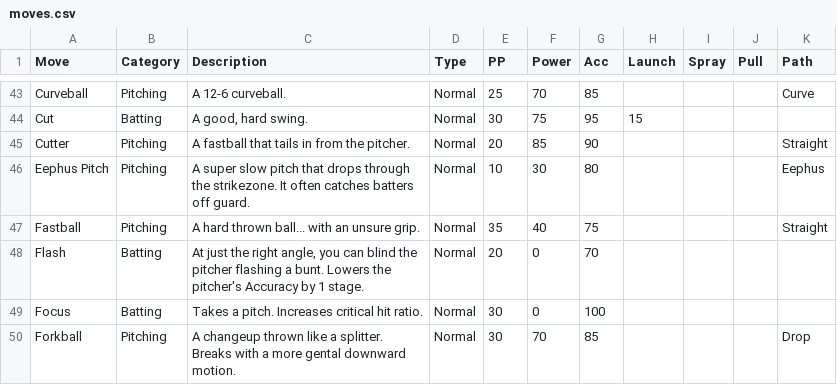
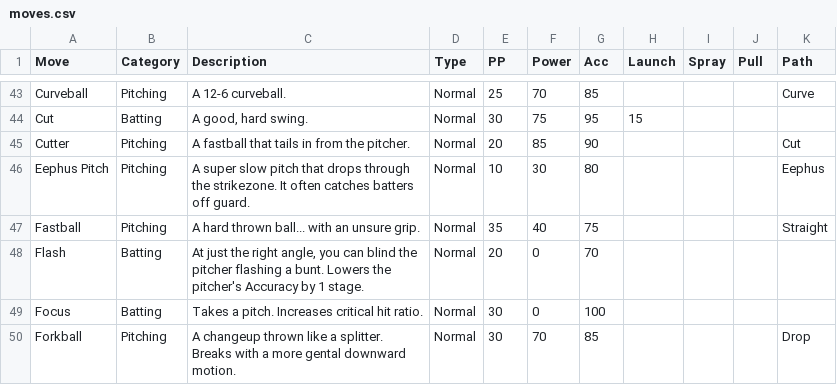
Before and after one commit to Q-Bert-Reynolds/gbedit, a CSV file: data/moves.csv, drawn as a sheet; only a part is shown, gaps mark what is left out.

```diff
--- a/data/moves.csv
+++ b/data/moves.csv
@@ -44,3 +44,3 @@ Curveball,Pitching,A 12-6 curveball.,Normal,25,70,85,,,,Curve
 Cut,Batting,"A good, hard swing.",Normal,30,75,95,15,,,
-Cutter,Pitching,A fastball that tails in from the pitcher.,Normal,20,85,90,,,,Straight
+Cutter,Pitching,A fastball that tails in from the pitcher.,Normal,20,85,90,,,,Cut
 Eephus Pitch,Pitching,A super slow pitch that drops through the strikezone. It often catches batters off guard.,Normal,10,30,80,,,,Eephus
```
Also changed, not shown: 4 other files.
